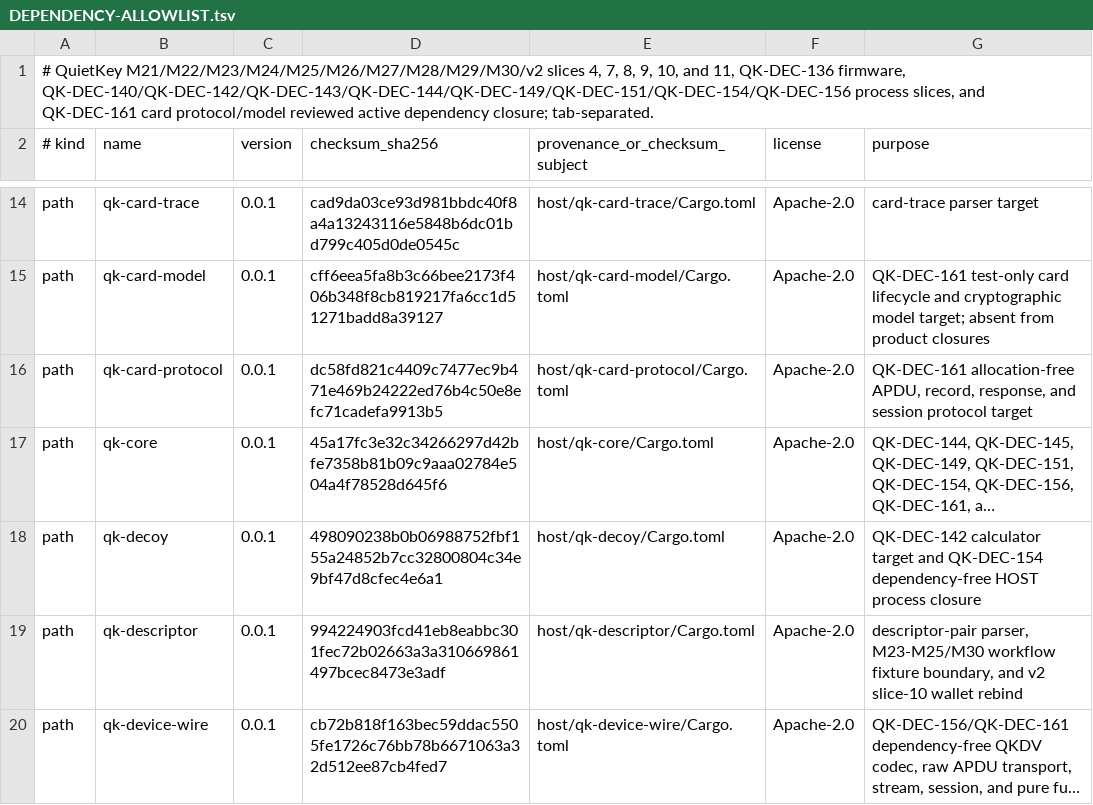
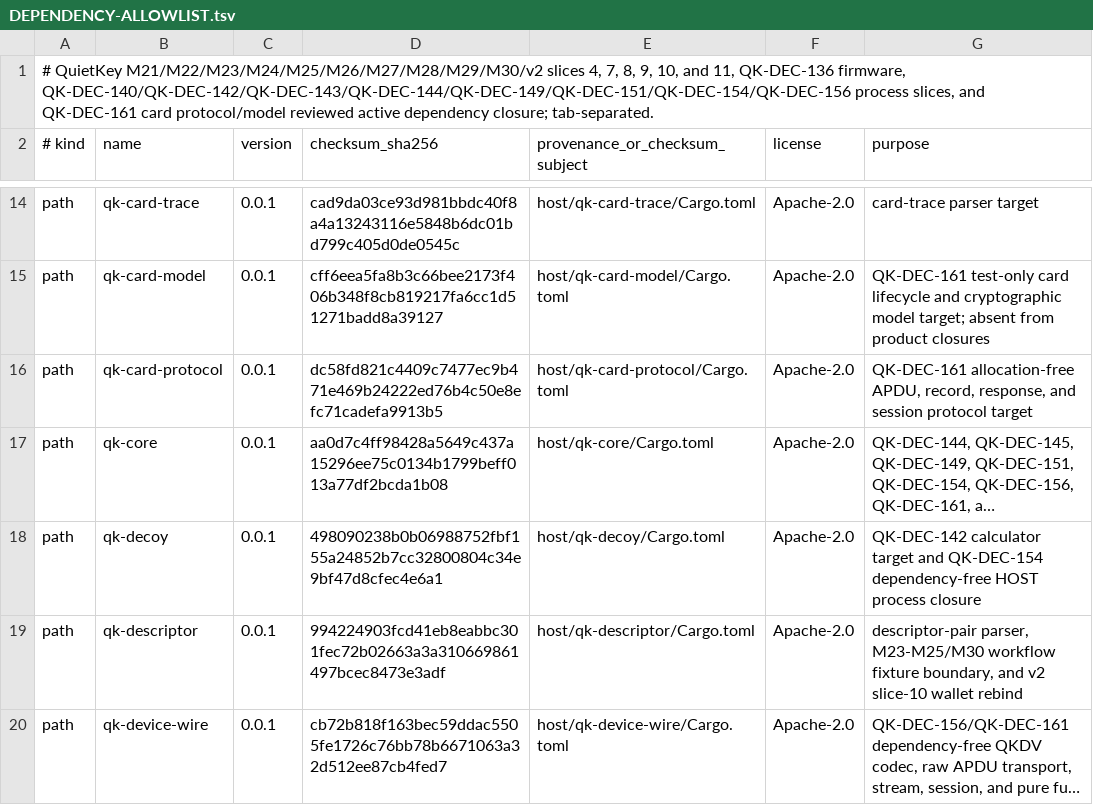
Before and after one commit to jeroenvandevoorde-cmd/QuietKey, a TSV file: fuzz/DEPENDENCY-ALLOWLIST.tsv, drawn as a sheet; only a part is shown, gaps mark what is left out; long unchanged cells end in …; the diff names each change by its address in the sheet, - before the commit and + after, or states it on an @@ line.

```diff
--- a/fuzz/DEPENDENCY-ALLOWLIST.tsv
+++ b/fuzz/DEPENDENCY-ALLOWLIST.tsv
-D17 (checksum_sha256): 45a17fc3e32c34266297d42bfe7358b81b09c9aaa02784e504a4f78528d645f6
+D17 (checksum_sha256): aa0d7c4ff98428a5649c437a15296ee75c0134b1799beff013a77df2bcda1b08
```
Also changed, not shown: 6 other files.
